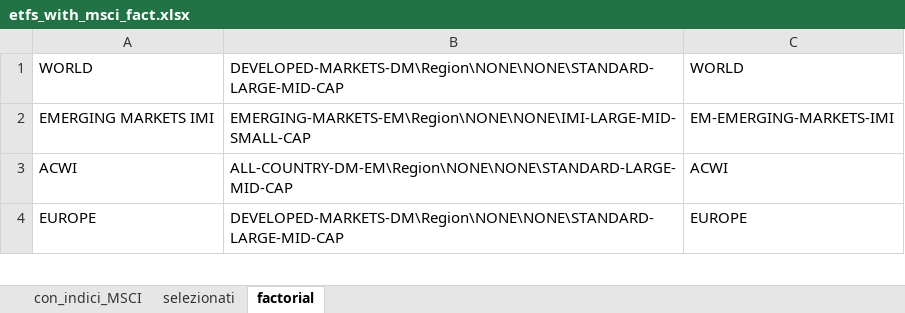
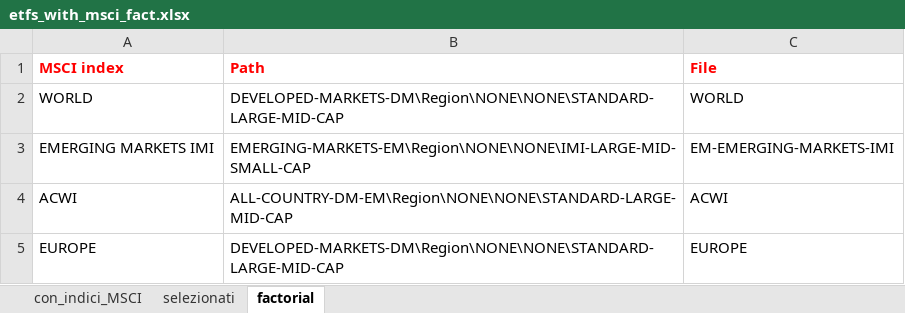
Before and after one commit to TmarkosT/Excel, an Excel workbook: etfs_with_msci_fact.xlsx, sheet factorial, drawn as a sheet; only a part is shown; values as stored, in another font and other column widths than the file's, no borders; the diff names each change by its address in the sheet, - before the commit and + after, or states it on an @@ line.

Commit message:
Add files via upload

```diff
--- a/etfs_with_msci_fact.xlsx (sheet factorial)
+++ b/etfs_with_msci_fact.xlsx (sheet factorial)
+row 1: MSCI index | Path | File
```
